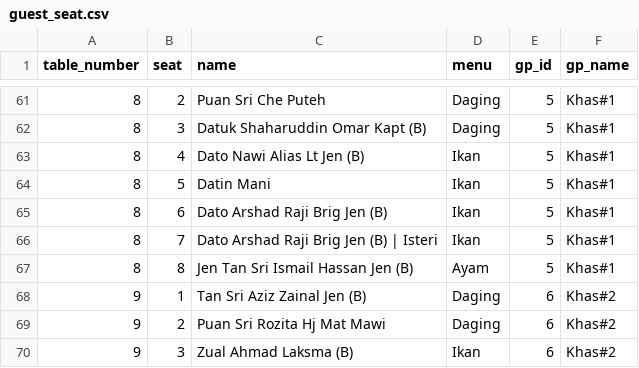
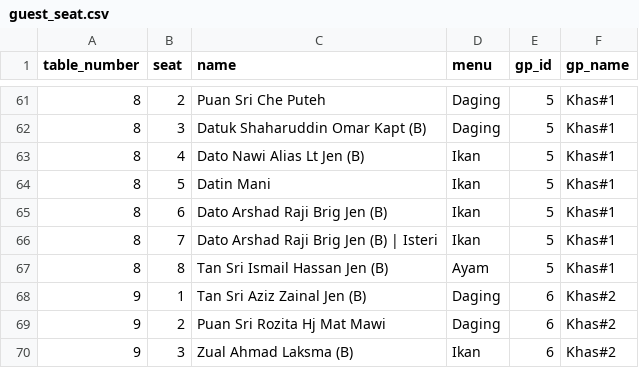
Before and after one commit to hamdanyc/mmmr, a CSV file: guest_seat.csv, drawn as a sheet; only a part is shown, gaps mark what is left out.

Commit message:
Re-run

```diff
--- a/guest_seat.csv
+++ b/guest_seat.csv
@@ -66,3 +66,3 @@ table_number,seat,name,menu,gp_id,gp_name
 8,7,Dato Arshad Raji Brig Jen (B) | Isteri,Ikan,5,Khas#1
-8,8,Jen Tan Sri Ismail Hassan Jen (B),Ayam,5,Khas#1
+8,8,Tan Sri Ismail Hassan Jen (B),Ayam,5,Khas#1
 9,1,Tan Sri Aziz Zainal Jen (B),Daging,6,Khas#2
```
